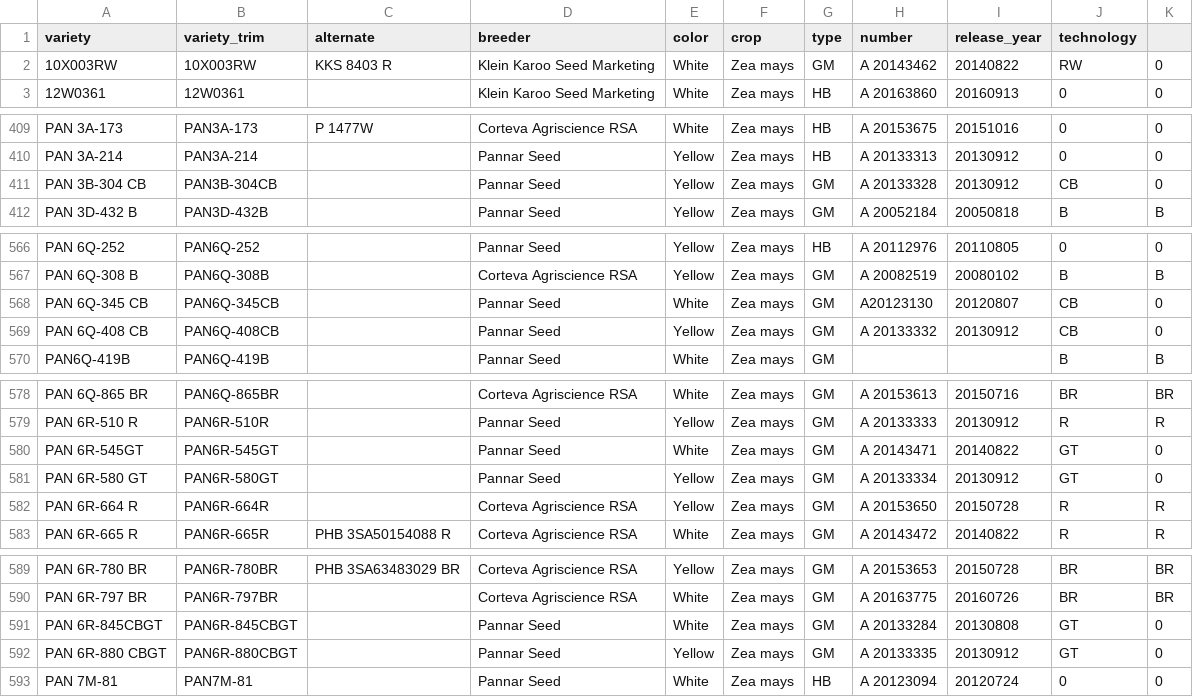
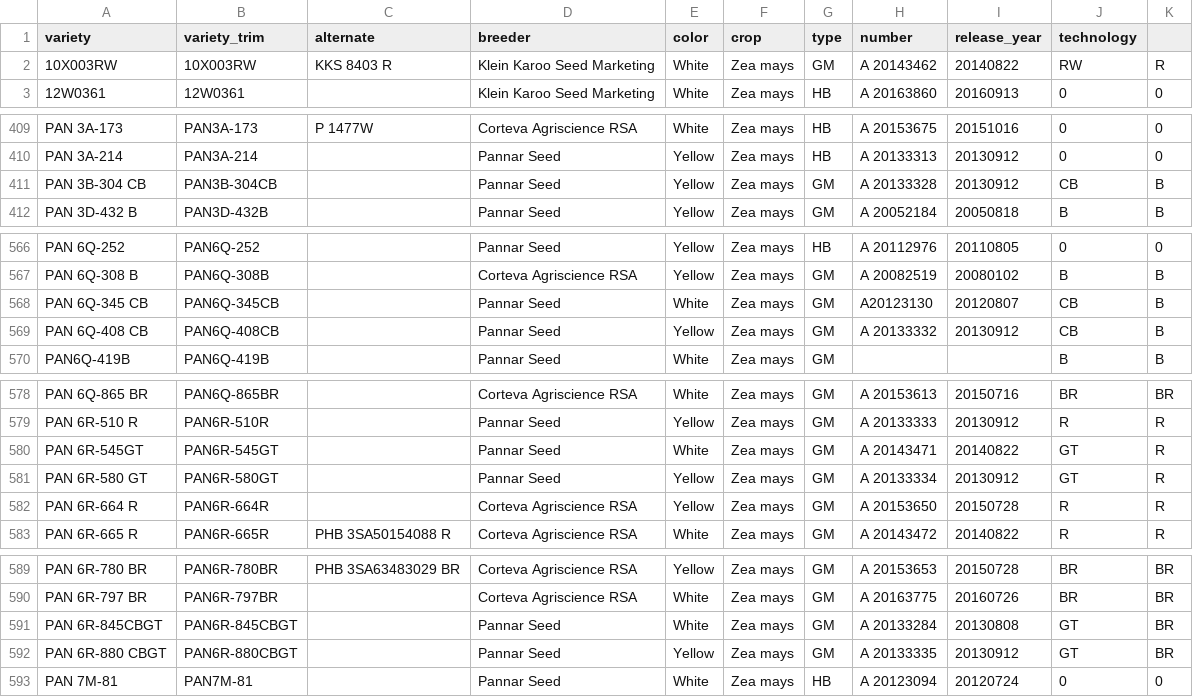
Before and after one commit to cfcooper/maize, a CSV file: data/metadata/cultivarlist.csv, drawn as a sheet; only a part is shown, gaps mark what is left out; the diff covers the shown part only.

```diff
--- a/data/metadata/cultivarlist.csv
+++ b/data/metadata/cultivarlist.csv
@@ -1,3 +1,3 @@
 variety,variety_trim,alternate,breeder,color,crop,type,number,release_year,technology,
-10X003RW,10X003RW,KKS 8403 R,Klein Karoo Seed Marketing,White,Zea mays,GM,A 20143462,20140822,RW,0
+10X003RW,10X003RW,KKS 8403 R,Klein Karoo Seed Marketing,White,Zea mays,GM,A 20143462,20140822,RW,R
 12W0361,12W0361,,Klein Karoo Seed Marketing,White,Zea mays,HB,A 20163860,20160913,0,0
@@ -410,3 +410,3 @@ PAN 3A-173,PAN3A-173,P 1477W,Corteva Agriscience RSA,White,Zea mays,HB,A 2015367
 PAN 3A-214,PAN3A-214,,Pannar Seed,Yellow,Zea mays,HB,A 20133313,20130912,0,0
-PAN 3B-304 CB,PAN3B-304CB,,Pannar Seed,Yellow,Zea mays,GM,A 20133328,20130912,CB,0
+PAN 3B-304 CB,PAN3B-304CB,,Pannar Seed,Yellow,Zea mays,GM,A 20133328,20130912,CB,B
 PAN 3D-432 B,PAN3D-432B,,Pannar Seed,Yellow,Zea mays,GM,A 20052184,20050818,B,B
@@ -567,4 +567,4 @@ PAN 6Q-252,PAN6Q-252,,Pannar Seed,Yellow,Zea mays,HB,A 20112976,20110805,0,0
 PAN 6Q-308 B,PAN6Q-308B,,Corteva Agriscience RSA,Yellow,Zea mays,GM,A 20082519,20080102,B,B
-PAN 6Q-345 CB,PAN6Q-345CB,,Pannar Seed,White,Zea mays,GM,A20123130,20120807,CB,0
-PAN 6Q-408 CB,PAN6Q-408CB,,Pannar Seed,Yellow,Zea mays,GM,A 20133332,20130912,CB,0
+PAN 6Q-345 CB,PAN6Q-345CB,,Pannar Seed,White,Zea mays,GM,A20123130,20120807,CB,B
+PAN 6Q-408 CB,PAN6Q-408CB,,Pannar Seed,Yellow,Zea mays,GM,A 20133332,20130912,CB,B
 PAN6Q-419B,PAN6Q-419B,,Pannar Seed,White,Zea mays,GM,,,B,B
@@ -579,4 +579,4 @@ PAN 6Q-865 BR,PAN6Q-865BR,,Corteva Agriscience RSA,White,Zea mays,GM,A 20153613,
 PAN 6R-510 R,PAN6R-510R,,Pannar Seed,Yellow,Zea mays,GM,A 20133333,20130912,R,R
-PAN 6R-545GT,PAN6R-545GT,,Pannar Seed,White,Zea mays,GM,A 20143471,20140822,GT,0
-PAN 6R-580 GT,PAN6R-580GT,,Pannar Seed,Yellow,Zea mays,GM,A 20133334,20130912,GT,0
+PAN 6R-545GT,PAN6R-545GT,,Pannar Seed,White,Zea mays,GM,A 20143471,20140822,GT,R
+PAN 6R-580 GT,PAN6R-580GT,,Pannar Seed,Yellow,Zea mays,GM,A 20133334,20130912,GT,R
 PAN 6R-664 R,PAN6R-664R,,Corteva Agriscience RSA,Yellow,Zea mays,GM,A 20153650,20150728,R,R
@@ -590,4 +590,4 @@ PAN 6R-780 BR,PAN6R-780BR,PHB 3SA63483029 BR,Corteva Agriscience RSA,Yellow,Zea
 PAN 6R-797 BR,PAN6R-797BR,,Corteva Agriscience RSA,White,Zea mays,GM,A 20163775,20160726,BR,BR
-PAN 6R-845CBGT,PAN6R-845CBGT,,Pannar Seed,White,Zea mays,GM,A 20133284,20130808,GT,0
-PAN 6R-880 CBGT,PAN6R-880CBGT,,Pannar Seed,Yellow,Zea mays,GM,A 20133335,20130912,GT,0
+PAN 6R-845CBGT,PAN6R-845CBGT,,Pannar Seed,White,Zea mays,GM,A 20133284,20130808,GT,BR
+PAN 6R-880 CBGT,PAN6R-880CBGT,,Pannar Seed,Yellow,Zea mays,GM,A 20133335,20130912,GT,BR
 PAN 7M-81,PAN7M-81,,Pannar Seed,White,Zea mays,HB,A 20123094,20120724,0,0
```
Also changed, not shown: 14 edited cells elsewhere in this file, 1 other file.
